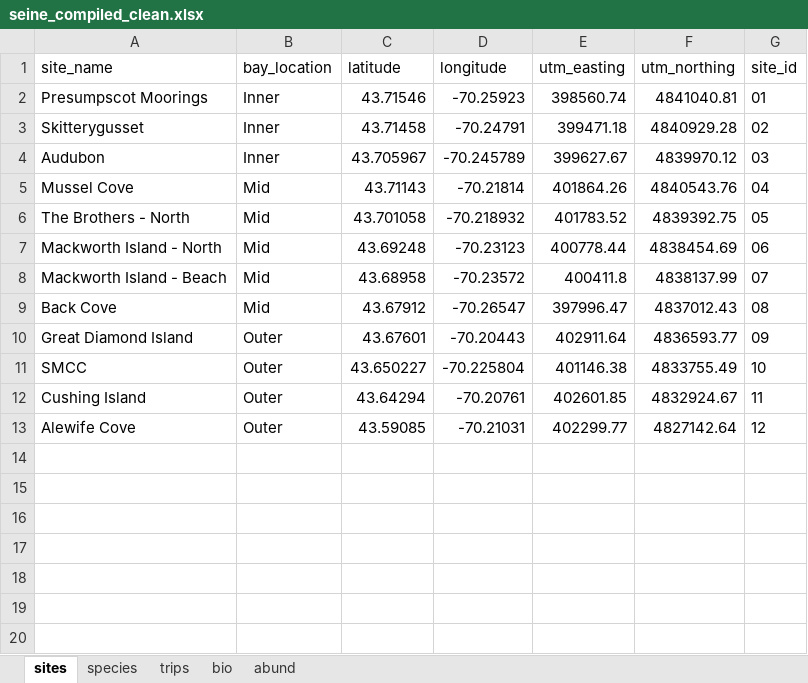
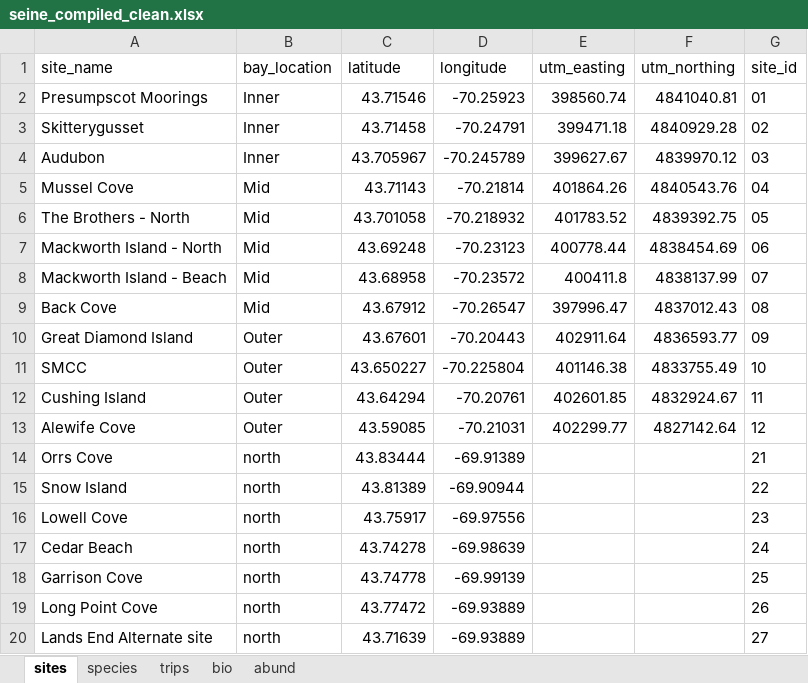
Before and after one commit to klankowi/CBASS, an Excel workbook: Clean_Data/seine_compiled_clean.xlsx, sheet sites, drawn as a sheet; values as stored, in another font and other column widths than the file's, no borders; the diff names each change by its address in the sheet, - before the commit and + after, or states it on an @@ line.

```diff
--- a/Clean_Data/seine_compiled_clean.xlsx (sheet sites)
+++ b/Clean_Data/seine_compiled_clean.xlsx (sheet sites)
+row 14: Orrs Cove | north | 43.83444 | -69.91389 |  |  | 21
+row 15: Snow Island | north | 43.81389 | -69.90944 |  |  | 22
+row 16: Lowell Cove | north | 43.75917 | -69.97556 |  |  | 23
+row 17: Cedar Beach | north | 43.74278 | -69.98639 |  |  | 24
+row 18: Garrison Cove | north | 43.74778 | -69.99139 |  |  | 25
+row 19: Long Point Cove | north | 43.77472 | -69.93889 |  |  | 26
+row 20: Lands End Alternate site | north | 43.71639 | -69.93889 |  |  | 27
```
Also changed, not shown: sheet bio, sheet abund, sheet trips, 2 other files.
